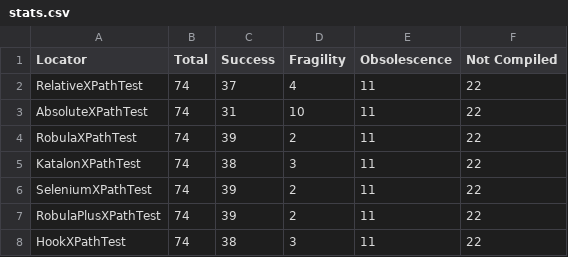
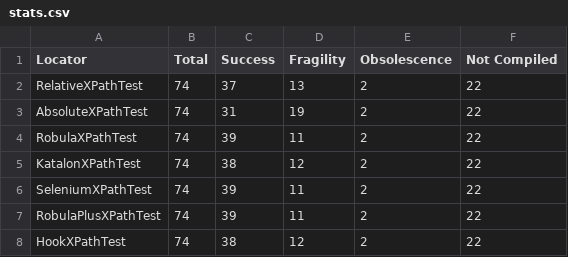
Before and after one commit to sim-liberti/Automatic-Angular-E2E-Testing-Suite, a CSV file: test-suite/area-4-search/tc-srch-03/output/stats.csv, drawn as a sheet.

```diff
--- a/test-suite/area-4-search/tc-srch-03/output/stats.csv
+++ b/test-suite/area-4-search/tc-srch-03/output/stats.csv
@@ -1,8 +1,8 @@
 Locator,Total,Success,Fragility,Obsolescence,Not Compiled
-RelativeXPathTest,74,37,4,11,22
-AbsoluteXPathTest,74,31,10,11,22
-RobulaXPathTest,74,39,2,11,22
-KatalonXPathTest,74,38,3,11,22
-SeleniumXPathTest,74,39,2,11,22
-RobulaPlusXPathTest,74,39,2,11,22
-HookXPathTest,74,38,3,11,22
+RelativeXPathTest,74,37,13,2,22
+AbsoluteXPathTest,74,31,19,2,22
+RobulaXPathTest,74,39,11,2,22
+KatalonXPathTest,74,38,12,2,22
+SeleniumXPathTest,74,39,11,2,22
+RobulaPlusXPathTest,74,39,11,2,22
+HookXPathTest,74,38,12,2,22
```
Also changed, not shown: test-suite/area-4-search/tc-srch-01/output/stats.csv, test-suite/area-4-search/tc-srch-03/output/batches.csv, 36 other files.
